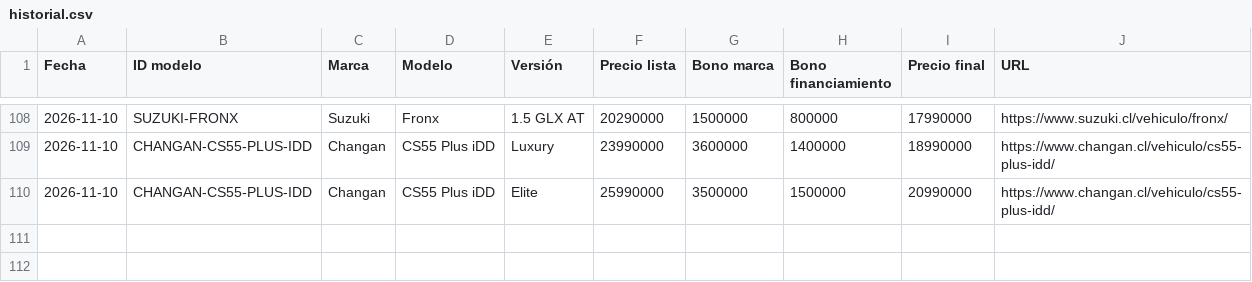
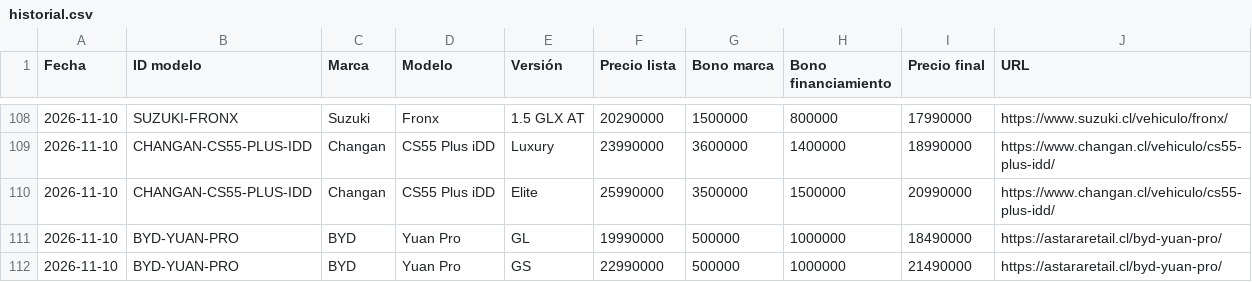
Before and after one commit to lucaskmcrf-source/precios-competencia, a CSV file: historial.csv, drawn as a sheet; only a part is shown, gaps mark what is left out.

```diff
--- a/historial.csv
+++ b/historial.csv
@@ -110 +110,3 @@ Fecha,ID modelo,Marca,Modelo,Versión,Precio lista,Bono marca,Bono financiamient
 2026-11-10,CHANGAN-CS55-PLUS-IDD,Changan,CS55 Plus iDD,Elite,25990000,3500000,1500000,20990000,https://www.changan.cl/vehiculo/cs55-plus-idd/
+2026-11-10,BYD-YUAN-PRO,BYD,Yuan Pro,GL,19990000,500000,1000000,18490000,https://astararetail.cl/byd-yuan-pro/
+2026-11-10,BYD-YUAN-PRO,BYD,Yuan Pro,GS,22990000,500000,1000000,21490000,https://astararetail.cl/byd-yuan-pro/
```
